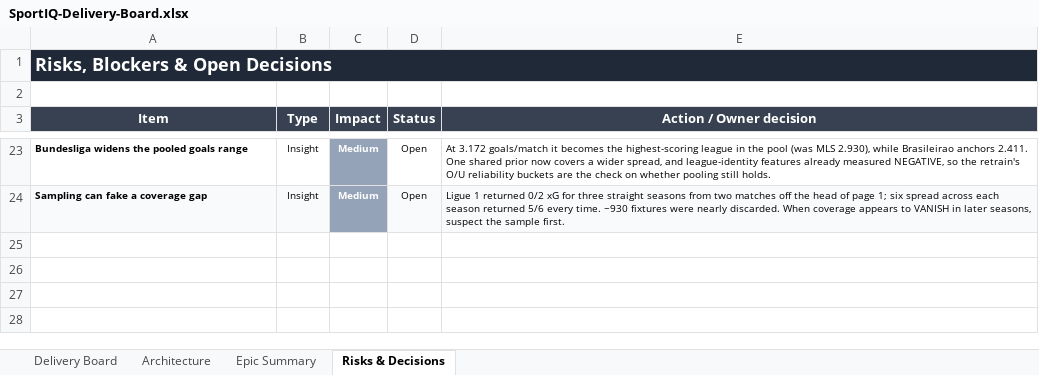
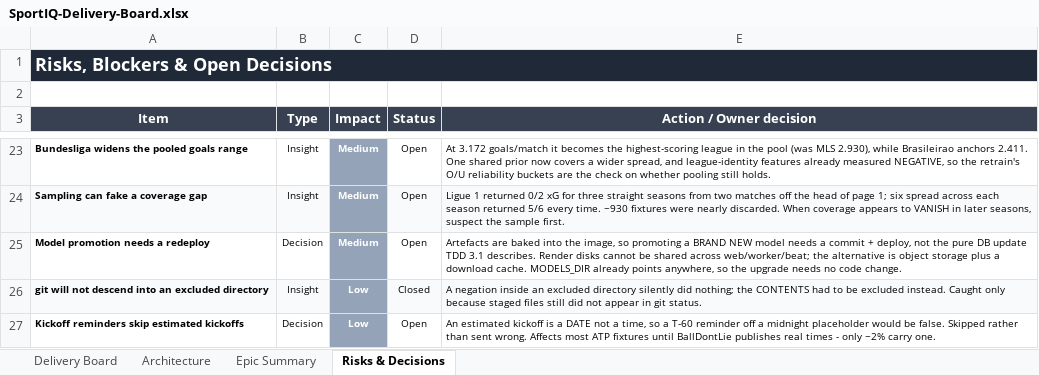
Before and after one commit to UsangR01/sportiq, an Excel workbook: SportIQ-Delivery-Board.xlsx, sheet Risks & Decisions, drawn as a sheet; only a part is shown, gaps mark what is left out; values as stored, in another font and other column widths than the file's, no borders; the diff names each change by its address in the sheet, - before the commit and + after, or states it on an @@ line.

```diff
--- a/SportIQ-Delivery-Board.xlsx (sheet Risks & Decisions)
+++ b/SportIQ-Delivery-Board.xlsx (sheet Risks & Decisions)
+row 25: Model promotion needs a redeploy | Decision | Medium | Open | Artefacts are baked into the image, so promoting a BRAND NEW model needs a commit + deploy, not the pure DB update TDD 3.1 describes. Render disks cannot be shared across web/worker/beat; the alternative is object storage plus a download cache. MODELS_DIR already points anywhere, so the upgrade needs no code change.
+row 26: git will not descend into an excluded directory | Insight | Low | Closed | A negation inside an excluded directory silently did nothing; the CONTENTS had to be excluded instead. Caught only because staged files still did not appear in git status.
+row 27: Kickoff reminders skip estimated kickoffs | Decision | Low | Open | An estimated kickoff is a DATE not a time, so a T-60 reminder off a midnight placeholder would be false. Skipped rather than sent wrong. Affects most ATP fixtures until BallDontLie publishes real times - only ~2% carry one.
```
Also changed, not shown: sheet Delivery Board, sheet Epic Summary, formulas that keep their value, hidden cells.
